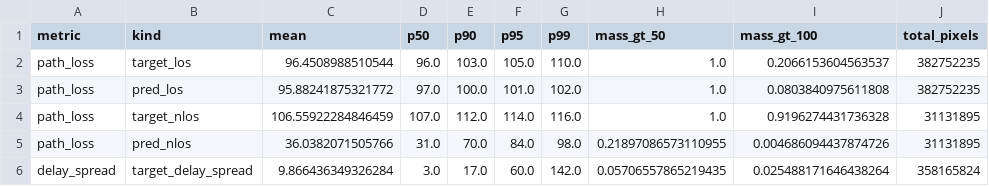
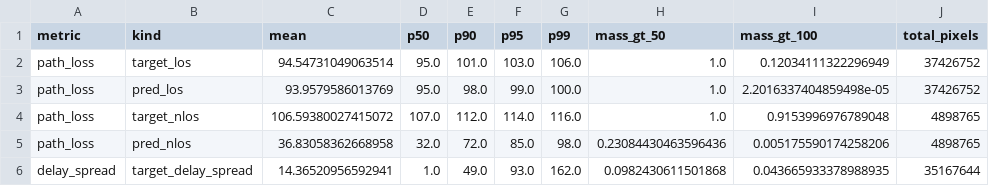
Before and after one commit to unworthyzeus/TFG_ActualText_LaTeX, a CSV file: TFG/img/thesis_figures/distribution_histograms/target_prediction_histogram_stats.csv, drawn as a sheet; only a part is shown; the diff covers the shown part only.

Commit message:
Update runtime results and histogram figures

```diff
--- a/TFG/img/thesis_figures/distribution_histograms/target_prediction_histogram_stats.csv
+++ b/TFG/img/thesis_figures/distribution_histograms/target_prediction_histogram_stats.csv
@@ -1,6 +1,6 @@
 metric,kind,mean,p50,p90,p95,p99,mass_gt_50,mass_gt_100,total_pixels
-path_loss,target_los,96.4508988510544,96.0,103.0,105.0,110.0,1.0,0.2066153604563537,382752235
-path_loss,pred_los,95.88241875321772,97.0,100.0,101.0,102.0,1.0,0.0803840975611808,382752235
-path_loss,target_nlos,106.55922284846459,107.0,112.0,114.0,116.0,1.0,0.9196274431736328,31131895
-path_loss,pred_nlos,36.0382071505766,31.0,70.0,84.0,98.0,0.21897086573110955,0.004686094437874726,31131895
-delay_spread,target_delay_spread,9.866436349326284,3.0,17.0,60.0,142.0,0.05706557865219435,0.025488171646438264,358165824
+path_loss,target_los,94.54731049063514,95.0,101.0,103.0,106.0,1.0,0.12034111322296949,37426752
+path_loss,pred_los,93.9579586013769,95.0,98.0,99.0,100.0,1.0,2.2016337404859498e-05,37426752
+path_loss,target_nlos,106.59380027415072,107.0,112.0,114.0,116.0,1.0,0.9153996976789048,4898765
+path_loss,pred_nlos,36.83058362668958,32.0,72.0,85.0,98.0,0.23084430463596436,0.005175590174258206,4898765
+delay_spread,target_delay_spread,14.36520956592941,1.0,49.0,93.0,162.0,0.0982430611501868,0.043665933378988935,35167644
```
Also changed, not shown: 22 edited cells elsewhere in this file, 10 other files.
